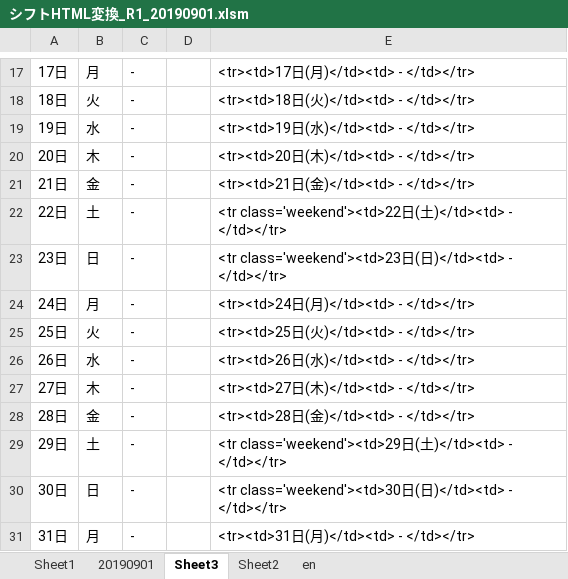
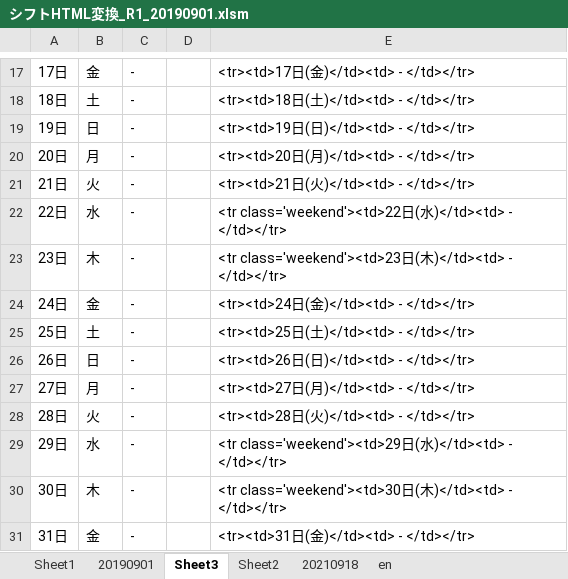
Before and after one commit to yuichiroyamaji/br_website, an Excel workbook: docs/シフトHTML変換_R1_20190901.xlsm, sheet Sheet3, drawn as a sheet; only a part is shown, gaps mark what is left out; values as stored, in another font and other column widths than the file's, no borders; the diff covers the shown part only; the diff names each change by its address in the sheet, - before the commit and + after, or states it on an @@ line.

```diff
--- a/docs/シフトHTML変換_R1_20190901.xlsm (sheet Sheet3)
+++ b/docs/シフトHTML変換_R1_20190901.xlsm (sheet Sheet3)
+sheet tab: 20210918
-B17: 月
+B17: 金
-E17: <tr><td>17日(月)</td><td> - </td></tr>
+E17: <tr><td>17日(金)</td><td> - </td></tr>
-B18: 火
+B18: 土
-E18: <tr><td>18日(火)</td><td> - </td></tr>
+E18: <tr><td>18日(土)</td><td> - </td></tr>
-B19: 水
+B19: 日
-E19: <tr><td>19日(水)</td><td> - </td></tr>
+E19: <tr><td>19日(日)</td><td> - </td></tr>
-B20: 木
+B20: 月
-E20: <tr><td>20日(木)</td><td> - </td></tr>
+E20: <tr><td>20日(月)</td><td> - </td></tr>
-B21: 金
+B21: 火
-E21: <tr><td>21日(金)</td><td> - </td></tr>
+E21: <tr><td>21日(火)</td><td> - </td></tr>
-B22: 土
+B22: 水
-E22: …日(土)</td><td> -…
+E22: …日(水)</td><td> -…
-B23: 日
+B23: 木
-E23: …日(日)</td><td> -…
+E23: …日(木)</td><td> -…
-B24: 月
+B24: 金
-E24: <tr><td>24日(月)</td><td> - </td></tr>
+E24: <tr><td>24日(金)</td><td> - </td></tr>
-B25: 火
+B25: 土
-E25: <tr><td>25日(火)</td><td> - </td></tr>
+E25: <tr><td>25日(土)</td><td> - </td></tr>
-B26: 水
+B26: 日
-E26: <tr><td>26日(水)</td><td> - </td></tr>
+E26: <tr><td>26日(日)</td><td> - </td></tr>
-B27: 木
+B27: 月
-E27: <tr><td>27日(木)</td><td> - </td></tr>
+E27: <tr><td>27日(月)</td><td> - </td></tr>
-B28: 金
+B28: 火
-E28: <tr><td>28日(金)</td><td> - </td></tr>
+E28: <tr><td>28日(火)</td><td> - </td></tr>
-B29: 土
+B29: 水
-E29: …日(土)</td><td> -…
+E29: …日(水)</td><td> -…
-B30: 日
+B30: 木
-E30: …日(日)</td><td> -…
+E30: …日(木)</td><td> -…
-B31: 月
+B31: 金
-E31: <tr><td>31日(月)</td><td> - </td></tr>
+E31: <tr><td>31日(金)</td><td> - </td></tr>
```
Also changed, not shown: 32 edited cells elsewhere in this sheet, sheet Sheet2, 5 other files.
